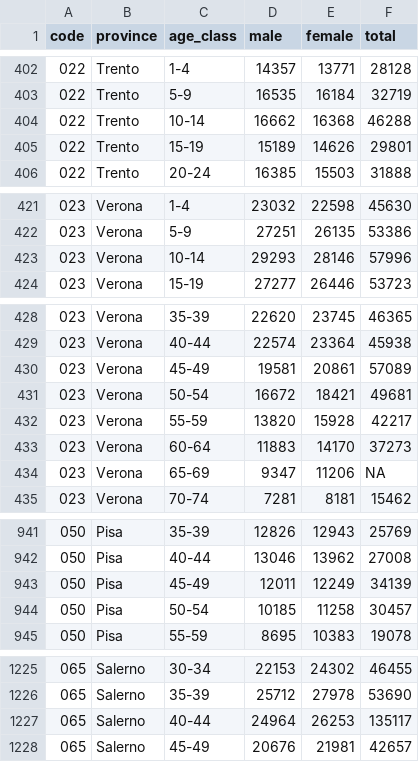
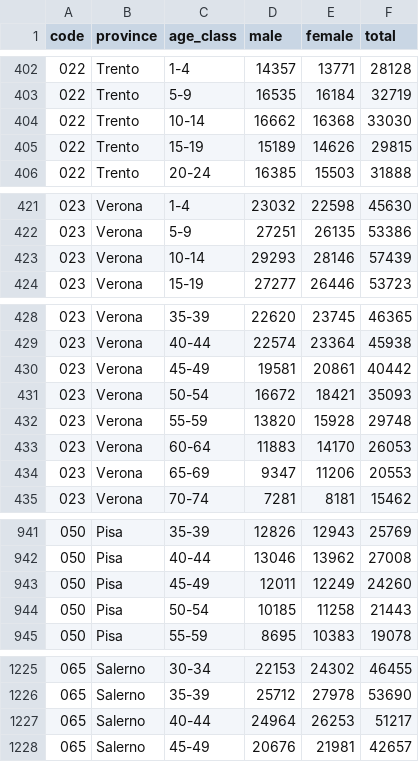
Before and after one commit to nicolabarban/demopast, a CSV file: downloads/1951/data_census_1951_adjusted_age.csv, drawn as a sheet; only a part is shown, gaps mark what is left out.

Commit message:
fix: T:=M+F per Trento, Verona, Pisa, Salerno nel 1951 staged
Le colonne per sesso erano sane (verificate contro la serie ISTAT),
solo la colonna totale era corrotta. Dopo la riparazione Trento
(394.704), Verona (645.536) e Salerno (836.828) coincidono col totale
ufficiale all'unità; Pisa resta a -0.11% (residuo diffuso + riga NA
85+ maschi, M implicito 749). Totale nazionale 1951: 47.712.967
(+0.42%, residuo = Pistoia +75k e Napoli +118k)

```diff
--- a/downloads/1951/data_census_1951_adjusted_age.csv
+++ b/downloads/1951/data_census_1951_adjusted_age.csv
@@ -403,4 +403,4 @@
 "022","Trento","5-9",16535,16184,32719
-"022","Trento","10-14",16662,16368,46288
-"022","Trento","15-19",15189,14626,29801
+"022","Trento","10-14",16662,16368,33030
+"022","Trento","15-19",15189,14626,29815
 "022","Trento","20-24",16385,15503,31888
@@ -422,3 +422,3 @@
 "023","Verona","5-9",27251,26135,53386
-"023","Verona","10-14",29293,28146,57996
+"023","Verona","10-14",29293,28146,57439
 "023","Verona","15-19",27277,26446,53723
@@ -429,7 +429,7 @@
 "023","Verona","40-44",22574,23364,45938
-"023","Verona","45-49",19581,20861,57089
-"023","Verona","50-54",16672,18421,49681
-"023","Verona","55-59",13820,15928,42217
-"023","Verona","60-64",11883,14170,37273
-"023","Verona","65-69",9347,11206,"NA"
+"023","Verona","45-49",19581,20861,40442
+"023","Verona","50-54",16672,18421,35093
+"023","Verona","55-59",13820,15928,29748
+"023","Verona","60-64",11883,14170,26053
+"023","Verona","65-69",9347,11206,20553
 "023","Verona","70-74",7281,8181,15462
@@ -942,4 +942,4 @@
 "050","Pisa","40-44",13046,13962,27008
-"050","Pisa","45-49",12011,12249,34139
-"050","Pisa","50-54",10185,11258,30457
+"050","Pisa","45-49",12011,12249,24260
+"050","Pisa","50-54",10185,11258,21443
 "050","Pisa","55-59",8695,10383,19078
@@ -1226,3 +1226,3 @@
 "065","Salerno","35-39",25712,27978,53690
-"065","Salerno","40-44",24964,26253,135117
+"065","Salerno","40-44",24964,26253,51217
 "065","Salerno","45-49",20676,21981,42657
```
Also changed, not shown: 1 other file.
